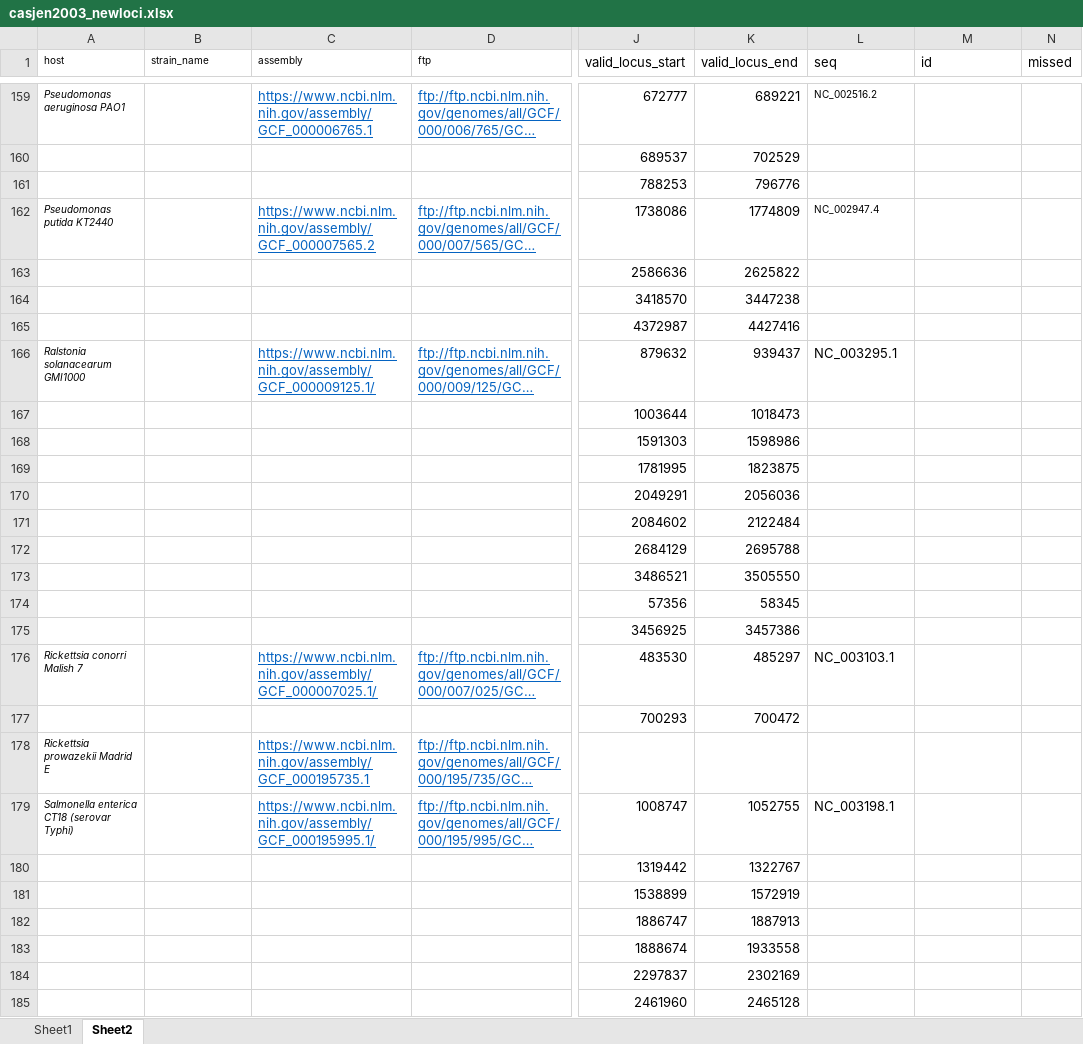
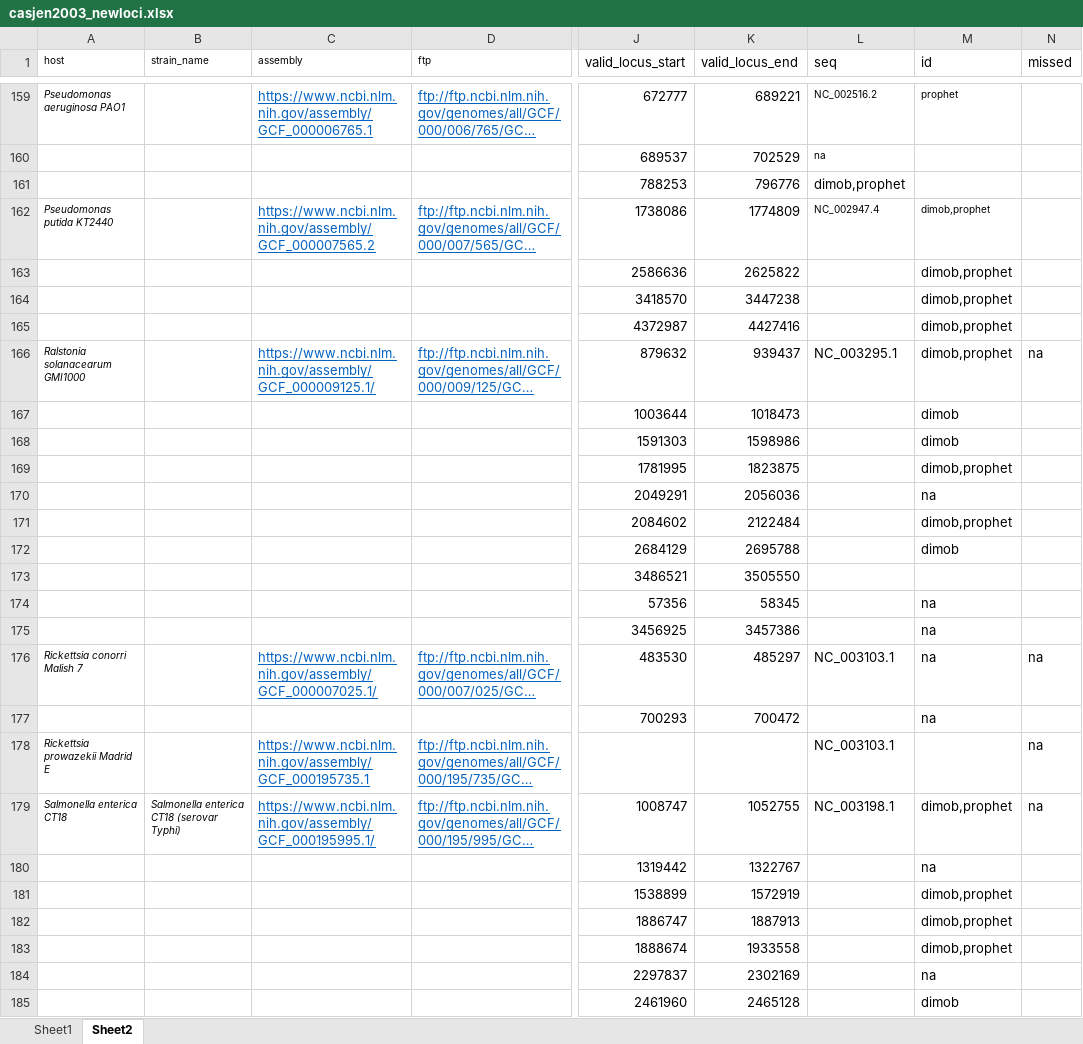
Before and after one commit to nickp60/happie, an Excel workbook: validation/casjen2003_newloci.xlsx, sheet Sheet2, drawn as a sheet; only a part is shown, gaps mark what is left out; long unchanged cells end in …; values as stored, in another font and other column widths than the file's, no borders; the diff covers the shown part only; the diff names each change by its address in the sheet, - before the commit and + after, or states it on an @@ line.

```diff
--- a/validation/casjen2003_newloci.xlsx (sheet Sheet2)
+++ b/validation/casjen2003_newloci.xlsx (sheet Sheet2)
-M159 (id): (empty)
+M159 (id): prophet
-L160 (seq): (empty)
+L160 (seq): na
-L161 (seq): (empty)
+L161 (seq): dimob,prophet
-M162:M166 (id): (empty)
+M162:M166 (id): dimob,prophet
-N166 (missed): (empty)
+N166 (missed): na
-M167:M168 (id): (empty)
+M167:M168 (id): dimob
-M169 (id): (empty)
+M169 (id): dimob,prophet
-M170 (id): (empty)
+M170 (id): na
-M171 (id): (empty)
+M171 (id): dimob,prophet
-M172 (id): (empty)
+M172 (id): dimob
-M174:M177 (id): (empty)
+M174:M177 (id): na
-N176 (missed): (empty)
+N176 (missed): na
-L178 (seq): (empty)
+L178 (seq): NC_003103.1
-N178:N179 (missed): (empty)
+N178:N179 (missed): na
-A179 (host): Salmonella enterica CT18 (serovar Typhi)
+A179 (host): Salmonella enterica CT18
-B179 (strain_name): (empty)
+B179 (strain_name): Salmonella enterica CT18 (serovar Typhi)
-M179 (id): (empty)
+M179 (id): dimob,prophet
-M180 (id): (empty)
+M180 (id): na
-M181:M183 (id): (empty)
+M181:M183 (id): dimob,prophet
-M184 (id): (empty)
+M184 (id): na
-M185 (id): (empty)
+M185 (id): dimob
```
Also changed, not shown: 2 added rows, 1 removed row and 308 edited cells elsewhere in this sheet, 1 other file.
